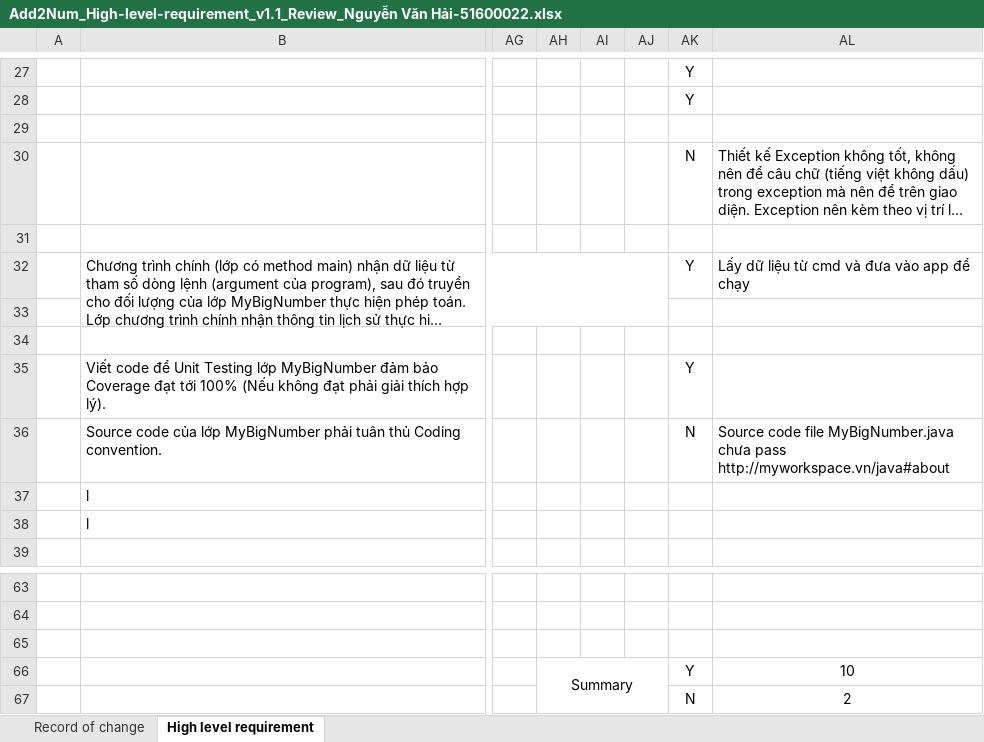
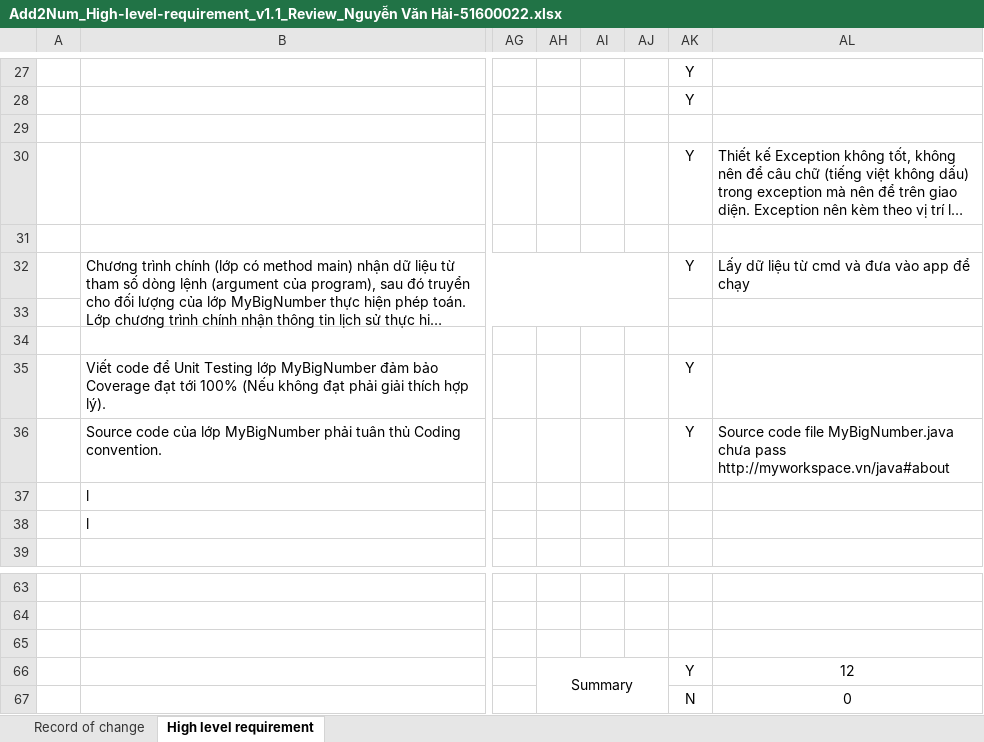
Before and after one commit to SewardVV/CNPM, an Excel workbook: training/Nguyễn Văn Hải-51600022/Add2Num_High-level-requirement_v1.1_Review_Nguyễn Văn Hải-51600022.xlsx, sheet High level requirement, drawn as a sheet; only a part is shown, gaps mark what is left out; long unchanged cells end in …; values as stored, in another font and other column widths than the file's, no borders; conditional formats not drawn; the diff names each change by its address in the sheet, - before the commit and + after, or states it on an @@ line.

```diff
--- a/training/Nguyễn Văn Hải-51600022/Add2Num_High-level-requirement_v1.1_Review_Nguyễn Văn Hải-51600022.xlsx (sheet High level requirement)
+++ b/training/Nguyễn Văn Hải-51600022/Add2Num_High-level-requirement_v1.1_Review_Nguyễn Văn Hải-51600022.xlsx (sheet High level requirement)
-AK30: N
+AK30: Y
-AK36: N
+AK36: Y
-AL66: 10
+AL66: 12
-AL67: 2
+AL67: 0
```
Also changed, not shown: 4 other files.
